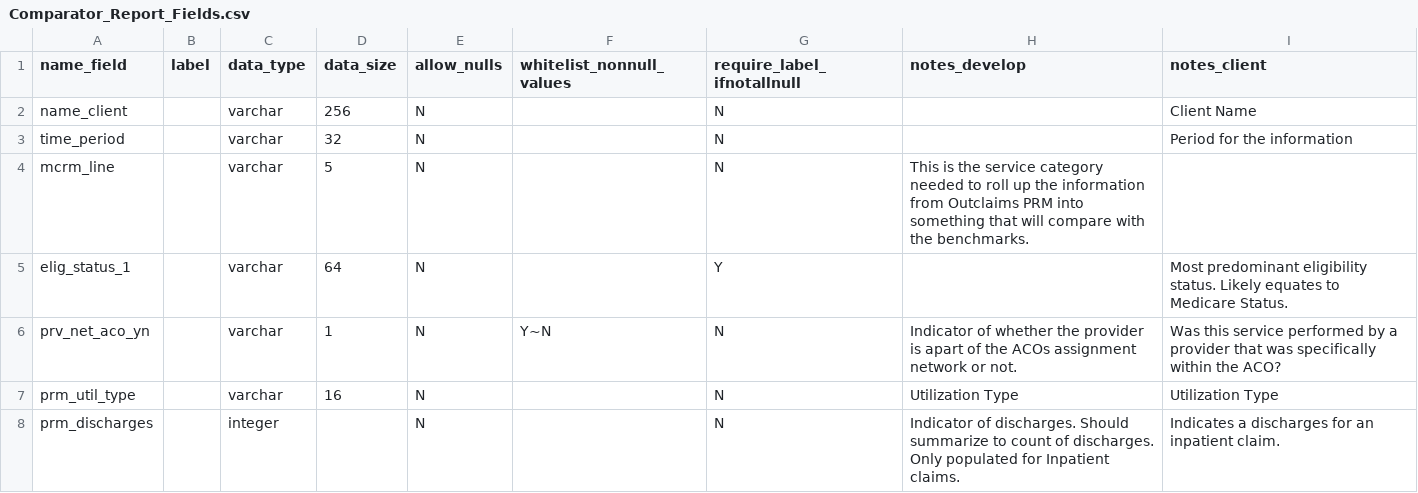
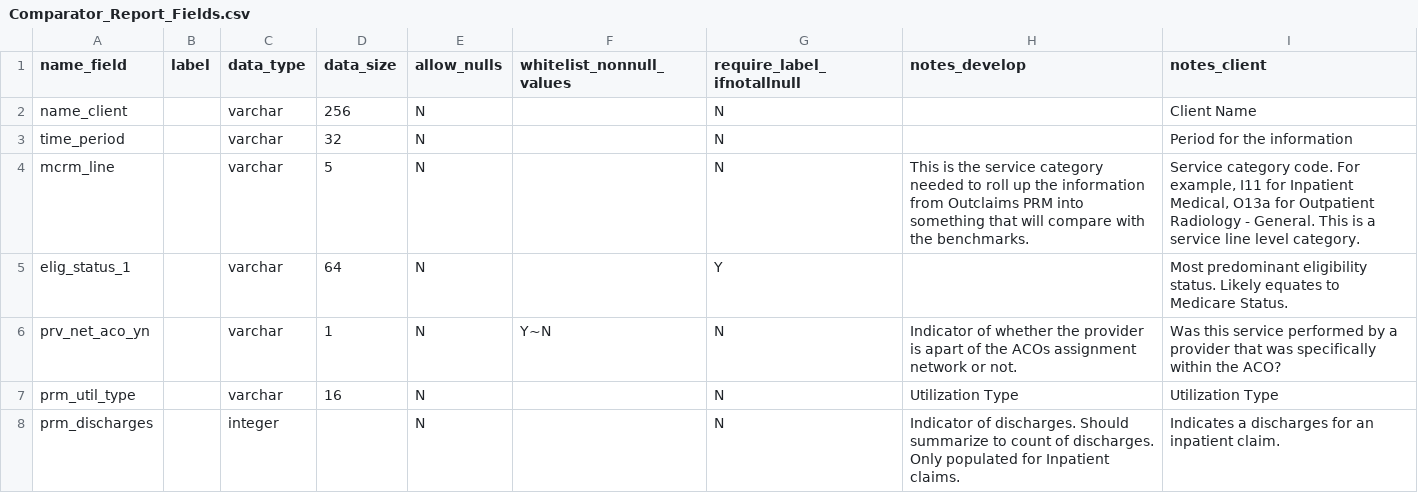
Before and after one commit to Milliman-PRM/comparator-report-legacy, a CSV file: Post005_Datamarts/Comparator_Report/Comparator_Report_Fields.csv, drawn as a sheet; only a part is shown.

Commit message:
Populate notes_client for mcrm_line
Do this because this data mart will likely be released to the client and
providing them with descriptions of our data is useful.

```diff
--- a/Post005_Datamarts/Comparator_Report/Comparator_Report_Fields.csv
+++ b/Post005_Datamarts/Comparator_Report/Comparator_Report_Fields.csv
@@ -3,3 +3,3 @@ name_client,,varchar,256,N,,N,,Client Name
 time_period,,varchar,32,N,,N,,Period for the information
-mcrm_line,,varchar,5,N,,N,This is the service category needed to roll up the information from Outclaims PRM into something that will compare with the benchmarks.,
+mcrm_line,,varchar,5,N,,N,This is the service category needed to roll up the information from Outclaims PRM into something that will compare with the benchmarks.,"Service category code. For example, I11 for Inpatient Medical, O13a for Outpatient Radiology - General. This is a service line level category."
 elig_status_1,,varchar,64,N,,Y,,Most predominant eligibility status. Likely equates to Medicare Status.
```
